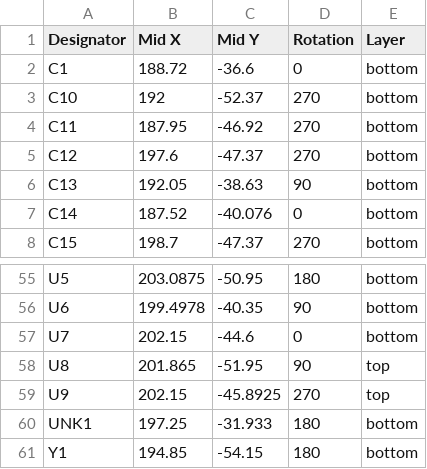
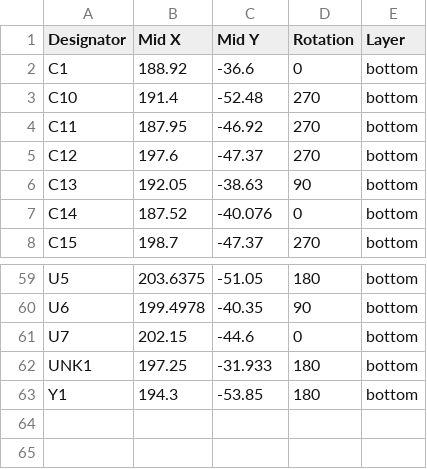
Before and after one commit to Hanz-Tech/usbc-midi, a CSV file: PCB/production/positions.csv, drawn as a sheet; only a part is shown, gaps mark what is left out; removed rows and columns are numbered as before the commit, all else as after; the diff covers the shown part only; the diff names each change by its address in the sheet, - before the commit and + after, or states it on an @@ line.

```diff
--- a/PCB/production/positions.csv
+++ b/PCB/production/positions.csv
-B2 (Mid X): 188.72
+B2 (Mid X): 188.92
-B3 (Mid X): 192
+B3 (Mid X): 191.4
-C3 (Mid Y): -52.37
+C3 (Mid Y): -52.48
-B59 (Mid X): 203.0875
+B59 (Mid X): 203.6375
-C59 (Mid Y): -50.95
+C59 (Mid Y): -51.05
-row 58: U8 | 201.865 | -51.95 | 90 | top
-row 59: U9 | 202.15 | -45.8925 | 270 | top
-B63 (Mid X): 194.85
+B63 (Mid X): 194.3
-C63 (Mid Y): -54.15
+C63 (Mid Y): -53.85
```
Also changed, not shown: 7 added rows, 3 removed rows and 57 edited cells elsewhere in this file, PCB/production/bom.csv, PCB/production/designators.csv, 43 other files.
